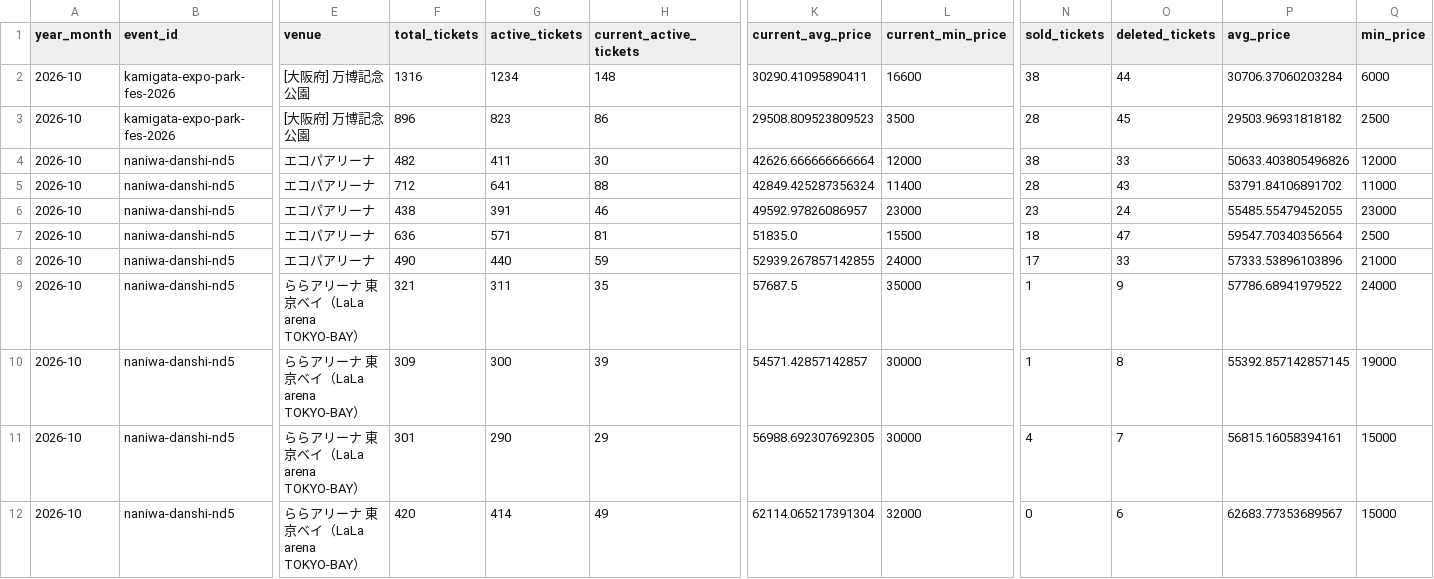
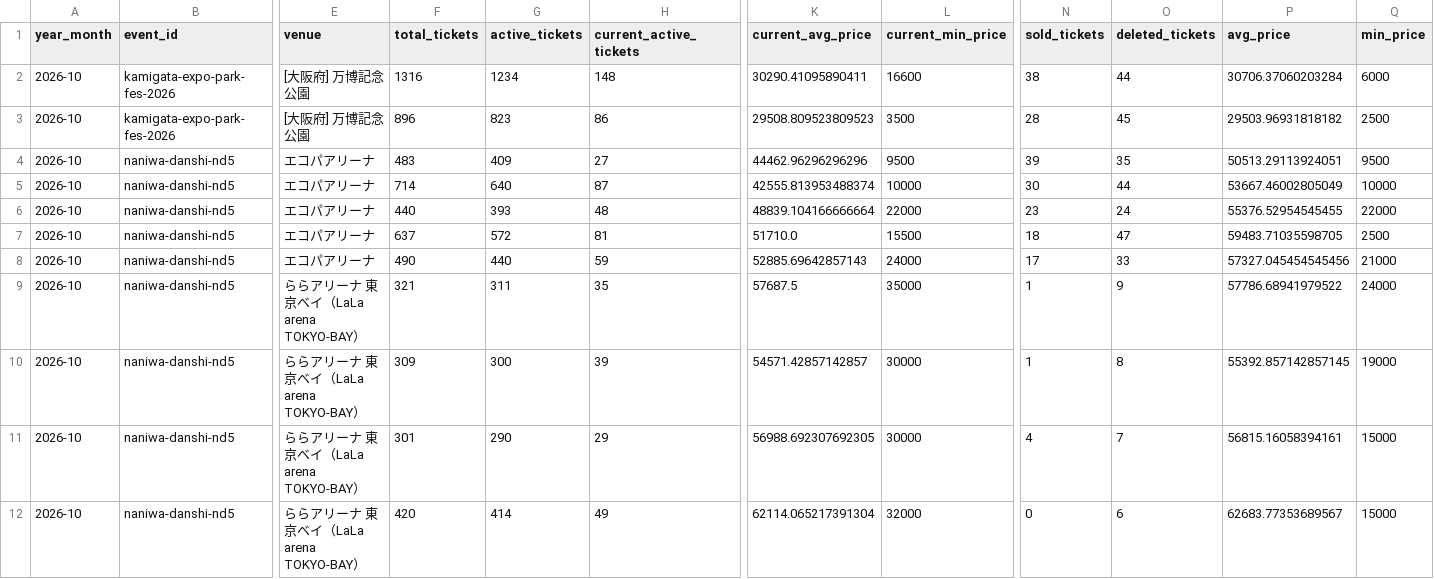
Before and after one commit to hiro8-0215/tiketen_scraper, a CSV file: data/market_snapshot/naniwa-danshi_2026-10.csv, drawn as a sheet; only a part is shown, gaps mark what is left out; the diff covers the shown part only; the diff names each change by its address in the sheet, - before the commit and + after, or states it on an @@ line.

```diff
--- a/data/market_snapshot/naniwa-danshi_2026-10.csv
+++ b/data/market_snapshot/naniwa-danshi_2026-10.csv
-F4 (total_tickets): 482
+F4 (total_tickets): 483
-G4 (active_tickets): 411
+G4 (active_tickets): 409
-H4 (current_active_tickets): 30
+H4 (current_active_tickets): 27
-K4 (current_avg_price): 42626.666666666664
+K4 (current_avg_price): 44462.96296296296
-L4 (current_min_price): 12000
+L4 (current_min_price): 9500
-N4 (sold_tickets): 38
+N4 (sold_tickets): 39
-O4 (deleted_tickets): 33
+O4 (deleted_tickets): 35
-P4 (avg_price): 50633.403805496826
+P4 (avg_price): 50513.29113924051
-Q4 (min_price): 12000
+Q4 (min_price): 9500
-F5 (total_tickets): 712
+F5 (total_tickets): 714
-G5 (active_tickets): 641
+G5 (active_tickets): 640
-H5 (current_active_tickets): 88
+H5 (current_active_tickets): 87
-K5 (current_avg_price): 42849.425287356324
+K5 (current_avg_price): 42555.813953488374
-L5 (current_min_price): 11400
+L5 (current_min_price): 10000
-N5 (sold_tickets): 28
+N5 (sold_tickets): 30
-O5 (deleted_tickets): 43
+O5 (deleted_tickets): 44
-P5 (avg_price): 53791.84106891702
+P5 (avg_price): 53667.46002805049
-Q5 (min_price): 11000
+Q5 (min_price): 10000
-F6 (total_tickets): 438
+F6 (total_tickets): 440
-G6 (active_tickets): 391
+G6 (active_tickets): 393
-H6 (current_active_tickets): 46
+H6 (current_active_tickets): 48
-K6 (current_avg_price): 49592.97826086957
+K6 (current_avg_price): 48839.104166666664
-L6 (current_min_price): 23000
+L6 (current_min_price): 22000
-P6 (avg_price): 55485.55479452055
+P6 (avg_price): 55376.52954545455
-Q6 (min_price): 23000
+Q6 (min_price): 22000
-F7 (total_tickets): 636
+F7 (total_tickets): 637
-G7 (active_tickets): 571
+G7 (active_tickets): 572
-K7 (current_avg_price): 51835.0
+K7 (current_avg_price): 51710.0
-P7 (avg_price): 59547.70340356564
+P7 (avg_price): 59483.71035598705
-K8 (current_avg_price): 52939.267857142855
+K8 (current_avg_price): 52885.69642857143
-P8 (avg_price): 57333.53896103896
+P8 (avg_price): 57327.045454545456
```
Also changed, not shown: 10 edited cells elsewhere in this file, data/market_snapshot/ae-group_2026-10.csv, data/market_snapshot/hey-say-jump_2026-10.csv, 18 other files.
